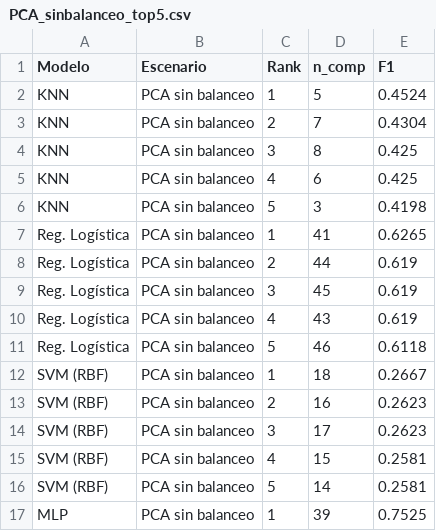
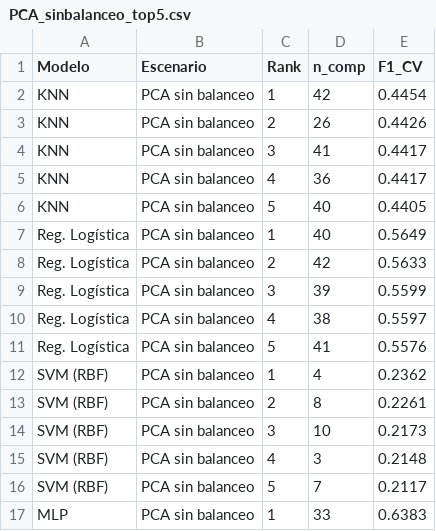
Before and after one commit to Fernando-Huaman/proyecto-zona-interes-Au, a CSV file: notebooks/outputs_sprint1/PCA_sinbalanceo_top5.csv, drawn as a sheet; only a part is shown; the diff covers the shown part only.

Commit message:
sprint5

```diff
--- a/notebooks/outputs_sprint1/PCA_sinbalanceo_top5.csv
+++ b/notebooks/outputs_sprint1/PCA_sinbalanceo_top5.csv
@@ -1,17 +1,17 @@
-Modelo,Escenario,Rank,n_comp,F1
-KNN,PCA sin balanceo,1,5,0.4524
-KNN,PCA sin balanceo,2,7,0.4304
-KNN,PCA sin balanceo,3,8,0.425
-KNN,PCA sin balanceo,4,6,0.425
-KNN,PCA sin balanceo,5,3,0.4198
-Reg. Logística,PCA sin balanceo,1,41,0.6265
-Reg. Logística,PCA sin balanceo,2,44,0.619
-Reg. Logística,PCA sin balanceo,3,45,0.619
-Reg. Logística,PCA sin balanceo,4,43,0.619
-Reg. Logística,PCA sin balanceo,5,46,0.6118
-SVM (RBF),PCA sin balanceo,1,18,0.2667
-SVM (RBF),PCA sin balanceo,2,16,0.2623
-SVM (RBF),PCA sin balanceo,3,17,0.2623
-SVM (RBF),PCA sin balanceo,4,15,0.2581
-SVM (RBF),PCA sin balanceo,5,14,0.2581
-MLP,PCA sin balanceo,1,39,0.7525
+Modelo,Escenario,Rank,n_comp,F1_CV
+KNN,PCA sin balanceo,1,42,0.4454
+KNN,PCA sin balanceo,2,26,0.4426
+KNN,PCA sin balanceo,3,41,0.4417
+KNN,PCA sin balanceo,4,36,0.4417
+KNN,PCA sin balanceo,5,40,0.4405
+Reg. Logística,PCA sin balanceo,1,40,0.5649
+Reg. Logística,PCA sin balanceo,2,42,0.5633
+Reg. Logística,PCA sin balanceo,3,39,0.5599
+Reg. Logística,PCA sin balanceo,4,38,0.5597
+Reg. Logística,PCA sin balanceo,5,41,0.5576
+SVM (RBF),PCA sin balanceo,1,4,0.2362
+SVM (RBF),PCA sin balanceo,2,8,0.2261
+SVM (RBF),PCA sin balanceo,3,10,0.2173
+SVM (RBF),PCA sin balanceo,4,3,0.2148
+SVM (RBF),PCA sin balanceo,5,7,0.2117
+MLP,PCA sin balanceo,1,33,0.6383
```
Also changed, not shown: 77 edited cells elsewhere in this file, 22 other files.
